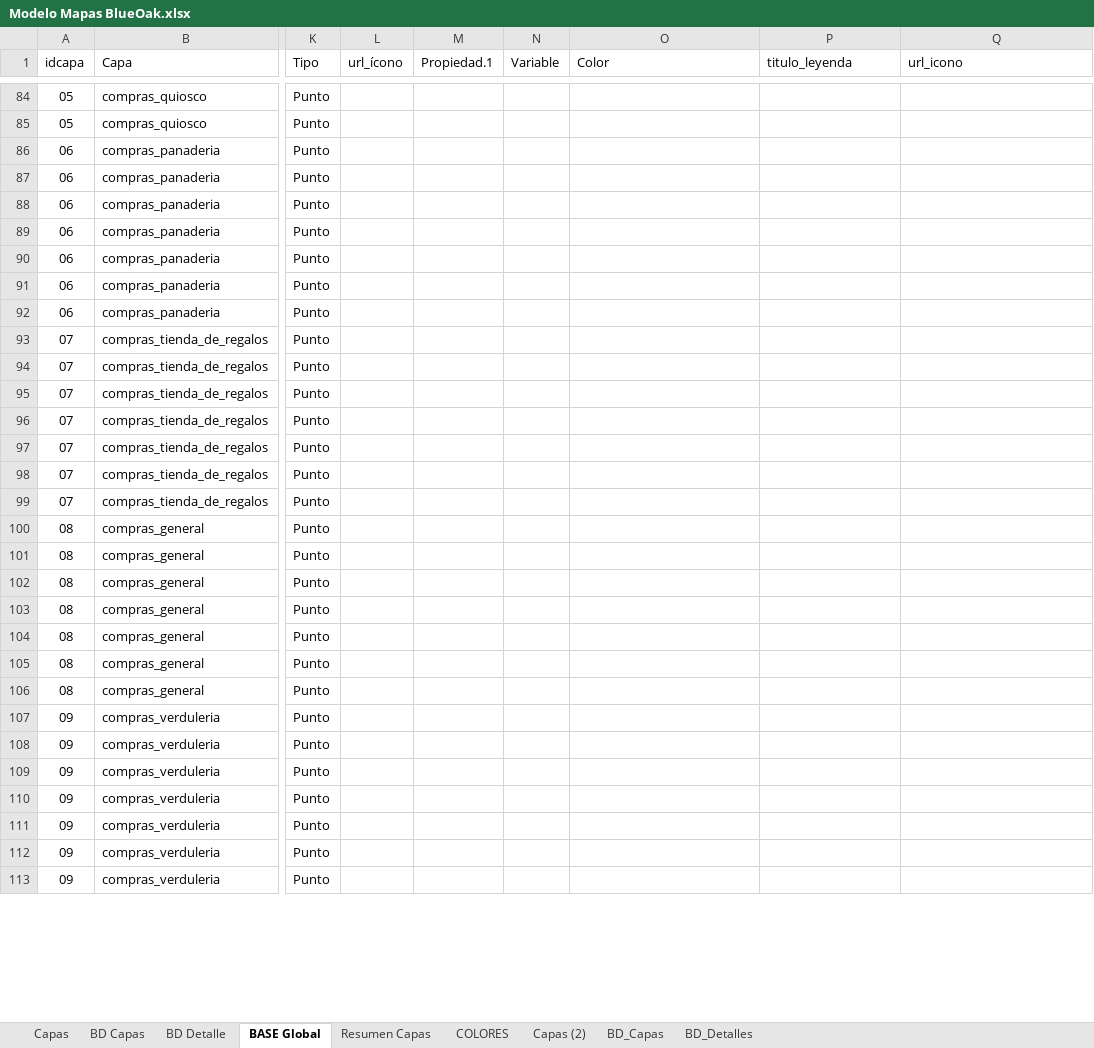
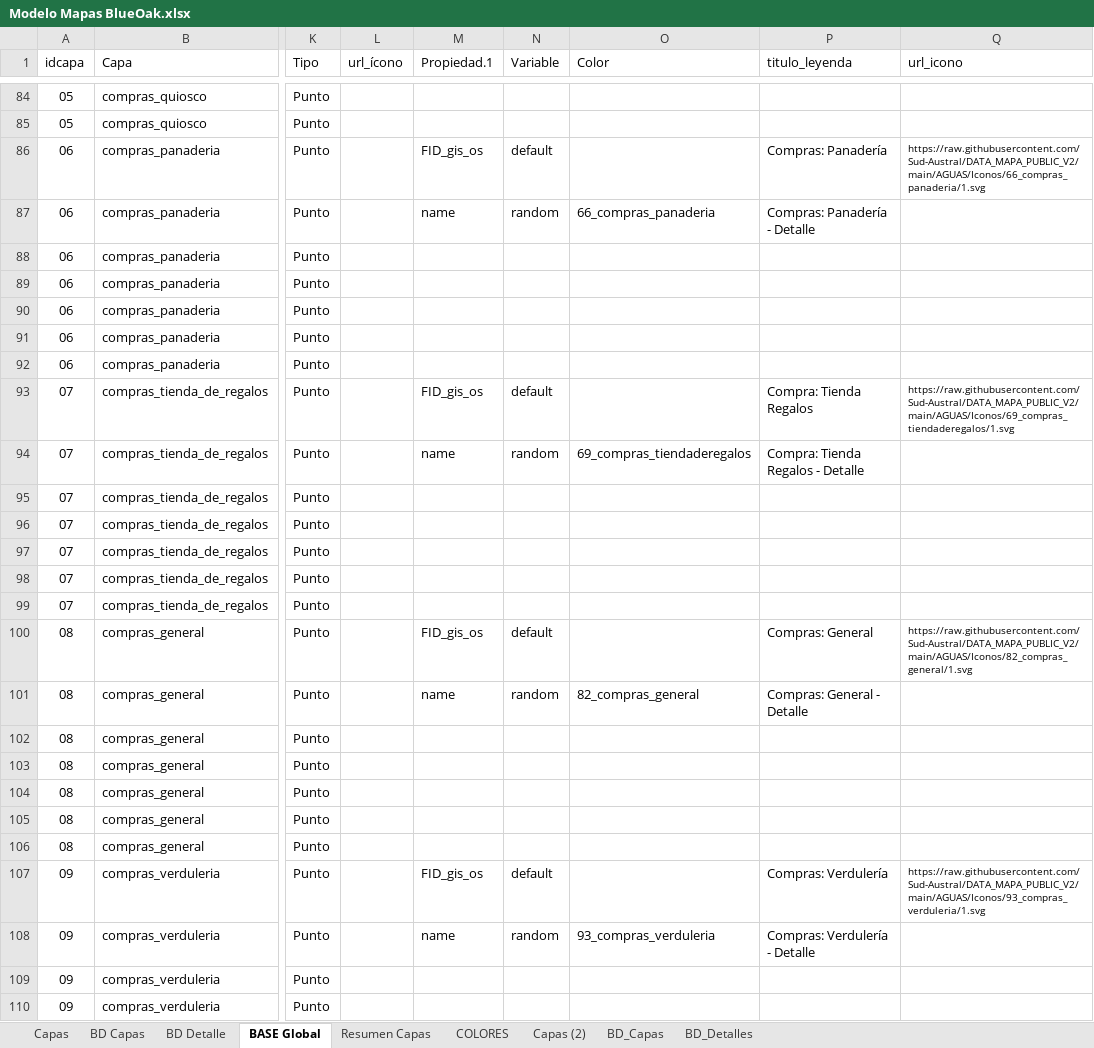
Before and after one commit to Sud-Austral/MAPA_RELEASE, an Excel workbook: origenes/Modelo Mapas BlueOak.xlsx, sheet BASE Global, drawn as a sheet; only a part is shown, gaps mark what is left out; the shorter side is filled out with more unchanged rows; values as stored, in another font and other column widths than the file's, no borders; table styles not drawn; the diff covers the shown part only; the diff names each change by its address in the sheet, - before the commit and + after, or states it on an @@ line.

Commit message:
Update Modelo Mapas BlueOak.xlsx

```diff
--- a/origenes/Modelo Mapas BlueOak.xlsx (sheet BASE Global)
+++ b/origenes/Modelo Mapas BlueOak.xlsx (sheet BASE Global)
-M86 (Propiedad.1): (empty)
+M86 (Propiedad.1): FID_gis_os
-N86 (Variable): (empty)
+N86 (Variable): default
-P86 (titulo_leyenda): (empty)
+P86 (titulo_leyenda): Compras: Panadería
-Q86 (url_icono): (empty)
+Q86 (url_icono): https://raw.githubusercontent.com/Sud-Austral/DATA_MAPA_PUBLIC_V2/main/AGUAS/Iconos/66_compras_panaderia/1.svg
-M87 (Propiedad.1): (empty)
+M87 (Propiedad.1): name
-N87 (Variable): (empty)
+N87 (Variable): random
-O87 (Color): (empty)
+O87 (Color): 66_compras_panaderia
-P87 (titulo_leyenda): (empty)
+P87 (titulo_leyenda): Compras: Panadería - Detalle
-M93 (Propiedad.1): (empty)
+M93 (Propiedad.1): FID_gis_os
-N93 (Variable): (empty)
+N93 (Variable): default
-P93 (titulo_leyenda): (empty)
+P93 (titulo_leyenda): Compra: Tienda Regalos
-Q93 (url_icono): (empty)
+Q93 (url_icono): https://raw.githubusercontent.com/Sud-Austral/DATA_MAPA_PUBLIC_V2/main/AGUAS/Iconos/69_compras_tiendaderegalos/1.svg
-M94 (Propiedad.1): (empty)
+M94 (Propiedad.1): name
-N94 (Variable): (empty)
+N94 (Variable): random
-O94 (Color): (empty)
+O94 (Color): 69_compras_tiendaderegalos
-P94 (titulo_leyenda): (empty)
+P94 (titulo_leyenda): Compra: Tienda Regalos - Detalle
-M100 (Propiedad.1): (empty)
+M100 (Propiedad.1): FID_gis_os
-N100 (Variable): (empty)
+N100 (Variable): default
-P100 (titulo_leyenda): (empty)
+P100 (titulo_leyenda): Compras: General
-Q100 (url_icono): (empty)
+Q100 (url_icono): https://raw.githubusercontent.com/Sud-Austral/DATA_MAPA_PUBLIC_V2/main/AGUAS/Iconos/82_compras_general/1.svg
-M101 (Propiedad.1): (empty)
+M101 (Propiedad.1): name
-N101 (Variable): (empty)
+N101 (Variable): random
-O101 (Color): (empty)
+O101 (Color): 82_compras_general
-P101 (titulo_leyenda): (empty)
+P101 (titulo_leyenda): Compras: General - Detalle
-M107 (Propiedad.1): (empty)
+M107 (Propiedad.1): FID_gis_os
-N107 (Variable): (empty)
+N107 (Variable): default
-P107 (titulo_leyenda): (empty)
+P107 (titulo_leyenda): Compras: Verdulería
-Q107 (url_icono): (empty)
+Q107 (url_icono): https://raw.githubusercontent.com/Sud-Austral/DATA_MAPA_PUBLIC_V2/main/AGUAS/Iconos/93_compras_verduleria/1.svg
-M108 (Propiedad.1): (empty)
+M108 (Propiedad.1): name
-N108 (Variable): (empty)
+N108 (Variable): random
-O108 (Color): (empty)
+O108 (Color): 93_compras_verduleria
-P108 (titulo_leyenda): (empty)
+P108 (titulo_leyenda): Compras: Verdulería - Detalle
```
Also changed, not shown: 11 moved rows and 34 edited cells elsewhere in this sheet, sheet BD Capas, sheet BD_Detalles, sheet BD Detalle.
